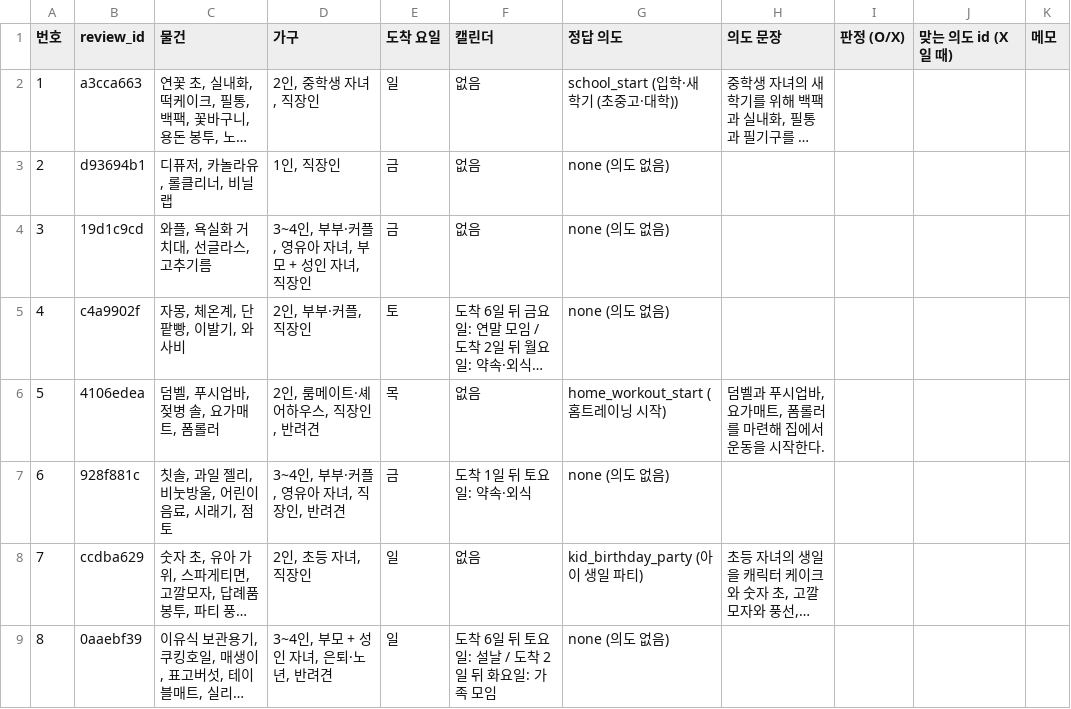
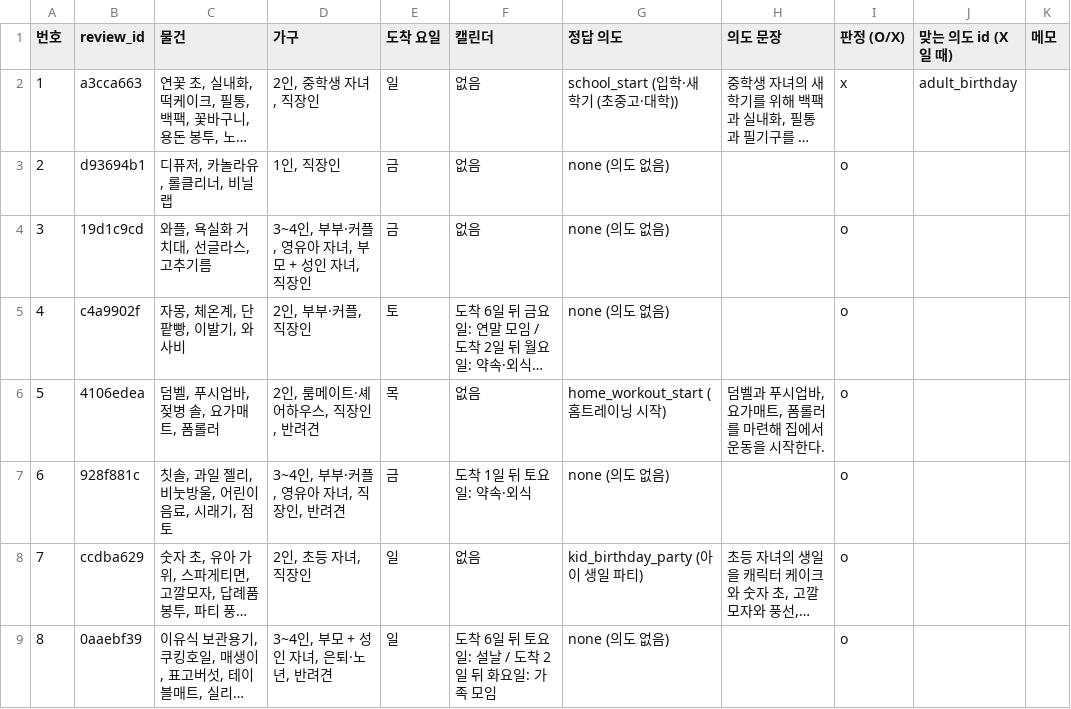
Before and after one commit to CSE-SPIRA/SPIRA_KB, a CSV file: review/todo/B1-1_U.csv, drawn as a sheet; long unchanged cells end in …; the diff names each change by its address in the sheet, - before the commit and + after, or states it on an @@ line.

Commit message:
Modify B1-1_U.csv with new entries and classifications
Updated the CSV file to include new data entries and corrected intent classifications.

```diff
--- a/review/todo/B1-1_U.csv
+++ b/review/todo/B1-1_U.csv
-I2 (판정 (O/X)): (empty)
+I2 (판정 (O/X)): x
-J2 (맞는 의도 id (X일 때)): (empty)
+J2 (맞는 의도 id (X일 때)): adult_birthday
-I3:I9 (판정 (O/X)): (empty)
+I3:I9 (판정 (O/X)): o
```
